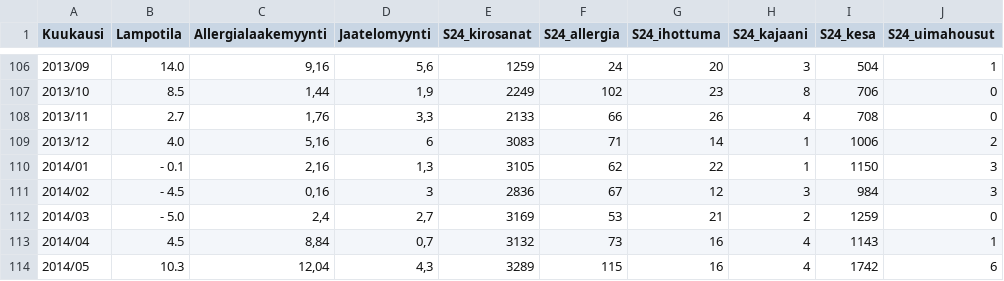
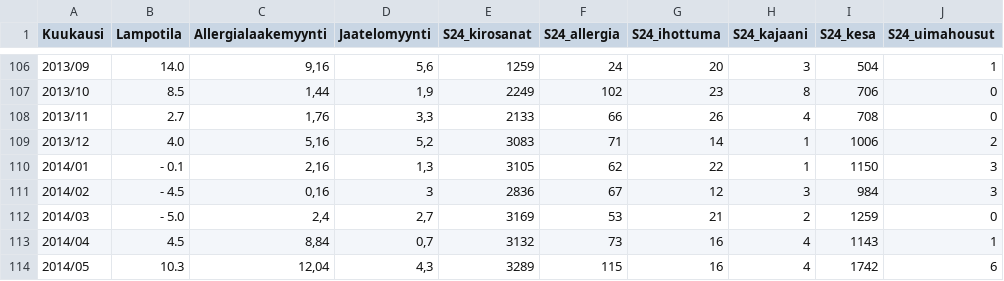
Before and after one commit to CSC-IT-Center-for-Science/kajaani-science-days-workshop, a CSV file: data.csv, drawn as a sheet; only a part is shown, gaps mark what is left out; the diff covers the shown part only.

```diff
--- a/data.csv
+++ b/data.csv
@@ -108,3 +108,3 @@ Kuukausi;Lampotila;Allergialaakemyynti;Jaatelomyynti;S24_kirosanat;S24_allergia;
 2013/11;2.7;1,76;3,3;2133;66;26;4;708;0
-2013/12;4.0;5,16;6;3083;71;14;1;1006;2
+2013/12;4.0;5,16;5,2;3083;71;14;1;1006;2
 2014/01;- 0.1;2,16;1,3;3105;62;22;1;1150;3
```
Also changed, not shown: 7 edited cells elsewhere in this file.
